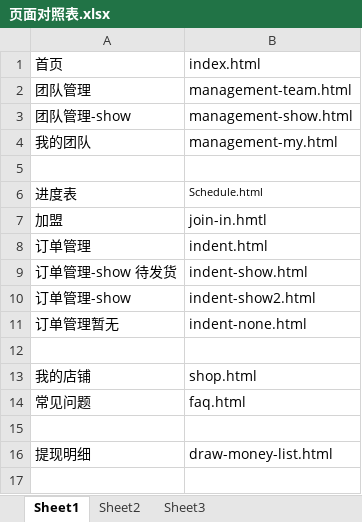
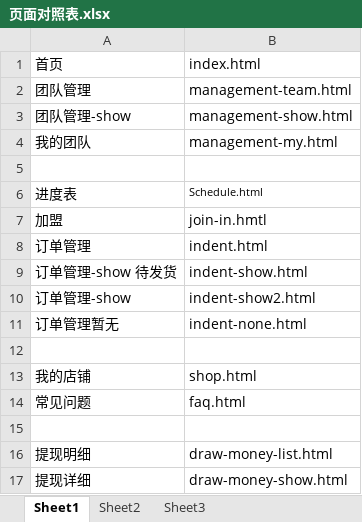
Before and after one commit to lilinchun1/xyl, an Excel workbook: 页面对照表.xlsx, sheet Sheet1, drawn as a sheet; values as stored, in another font and other column widths than the file's, no borders; the diff names each change by its address in the sheet, - before the commit and + after, or states it on an @@ line.

Commit message:
draw-money-show.html end

```diff
--- a/页面对照表.xlsx (sheet Sheet1)
+++ b/页面对照表.xlsx (sheet Sheet1)
+row 17: 提现详细 | draw-money-show.html
```
Also changed, not shown: 4 other files.
